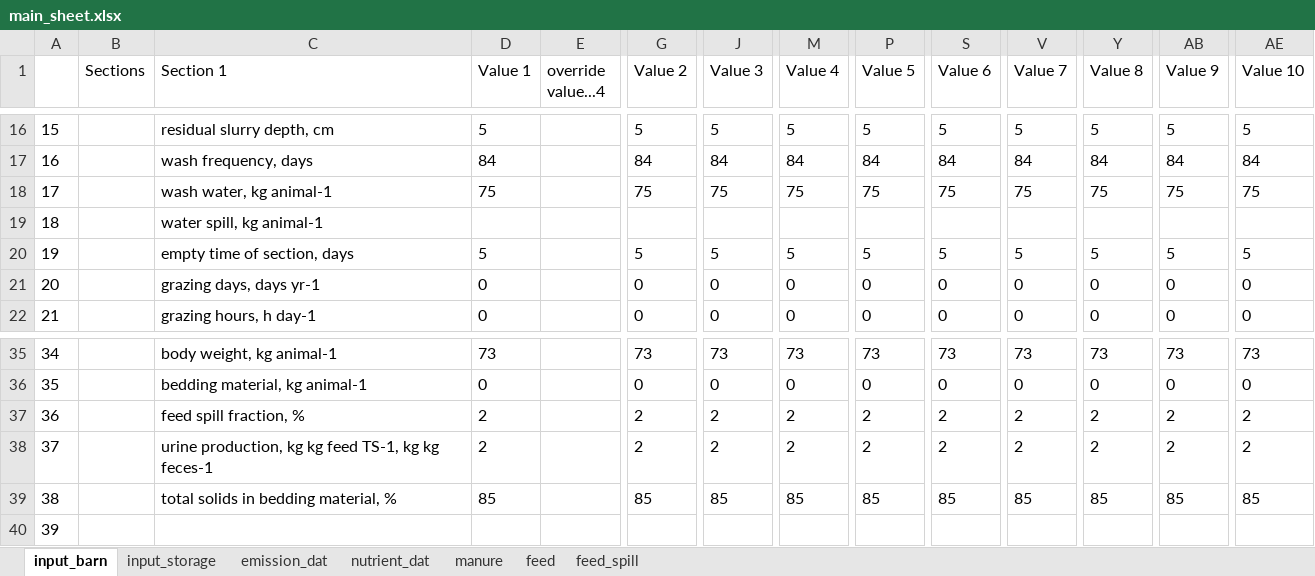
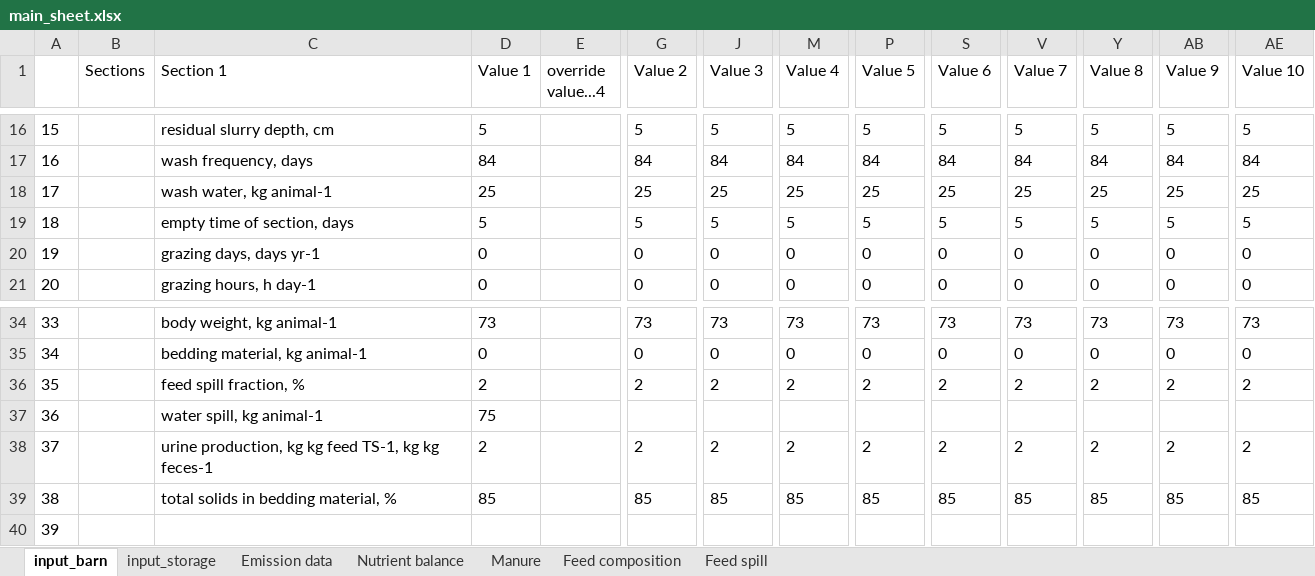
Before and after one commit to AU-BCE-EE/Dalby-2025-CarbonAccountingModel, an Excel workbook: outputs/main_sheet.xlsx, sheet input_barn, drawn as a sheet; only a part is shown, gaps mark what is left out; values as stored, in another font and other column widths than the file's, no borders; removed rows and columns are numbered as before the commit, all else as after; rows hold the shown columns only; the diff names each change by its address in the sheet, - before the commit and + after, or states it on an @@ line.

```diff
--- a/outputs/main_sheet.xlsx (sheet input_barn)
+++ b/outputs/main_sheet.xlsx (sheet input_barn)
-sheet tab: emission_dat
+sheet tab: Emission data
-sheet tab: nutrient_dat
+sheet tab: Nutrient balance
-sheet tab: manure
+sheet tab: Manure
-sheet tab: feed
+sheet tab: Feed composition
-sheet tab: feed_spill
+sheet tab: Feed spill
-D18 (Value 1): 75
+D18 (Value 1): 25
-G18 (Value 2): 75
+G18 (Value 2): 25
-J18 (Value 3): 75
+J18 (Value 3): 25
-M18 (Value 4): 75
+M18 (Value 4): 25
-P18 (Value 5): 75
+P18 (Value 5): 25
-S18 (Value 6): 75
+S18 (Value 6): 25
-V18 (Value 7): 75
+V18 (Value 7): 25
-Y18 (Value 8): 75
+Y18 (Value 8): 25
-AB18 (Value 9): 75
+AB18 (Value 9): 25
-AE18 (Value 10): 75
+AE18 (Value 10): 25
-row 19: 18 |  | water spill, kg animal-1
@@ column A renumbered between rows 19 and 36 @@
+row 37: 36 |  | water spill, kg animal-1 | 75
```
Also changed, not shown: sheet Emission data, sheet Nutrient balance, sheet Manure, inputs/main_sheet.xlsm, 2 other files.
